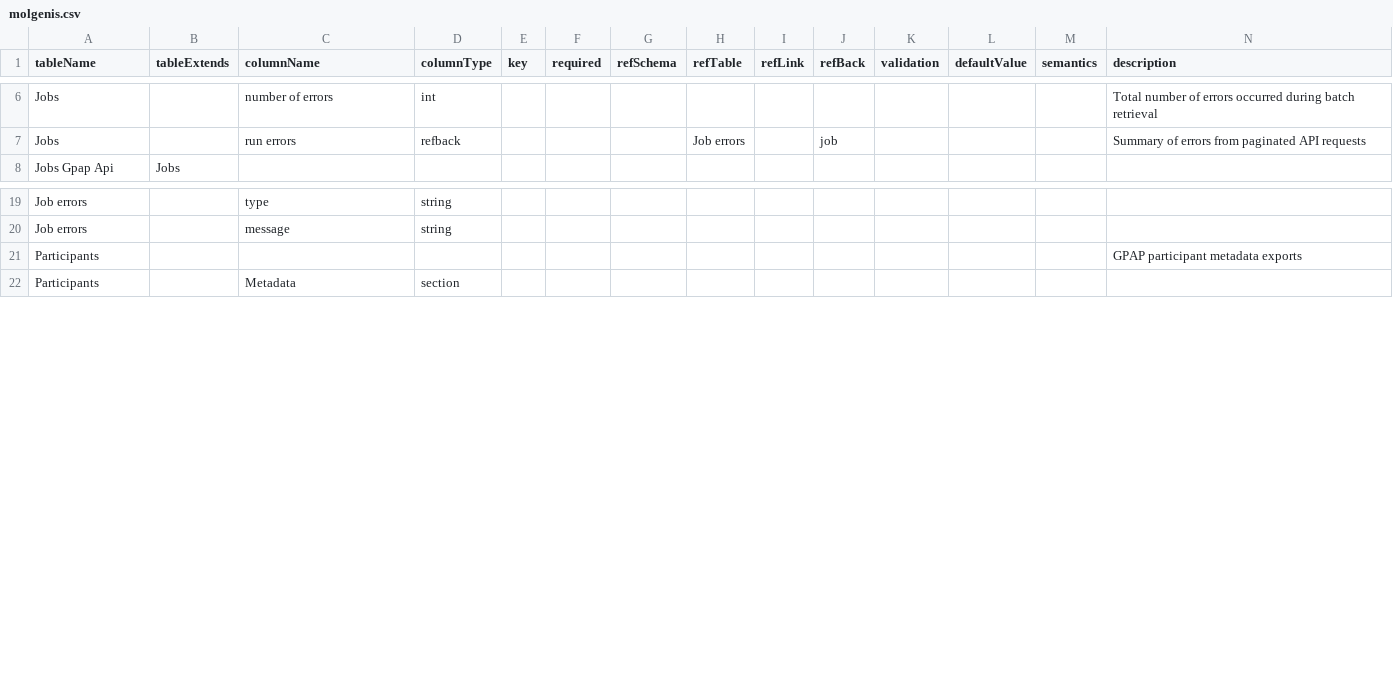
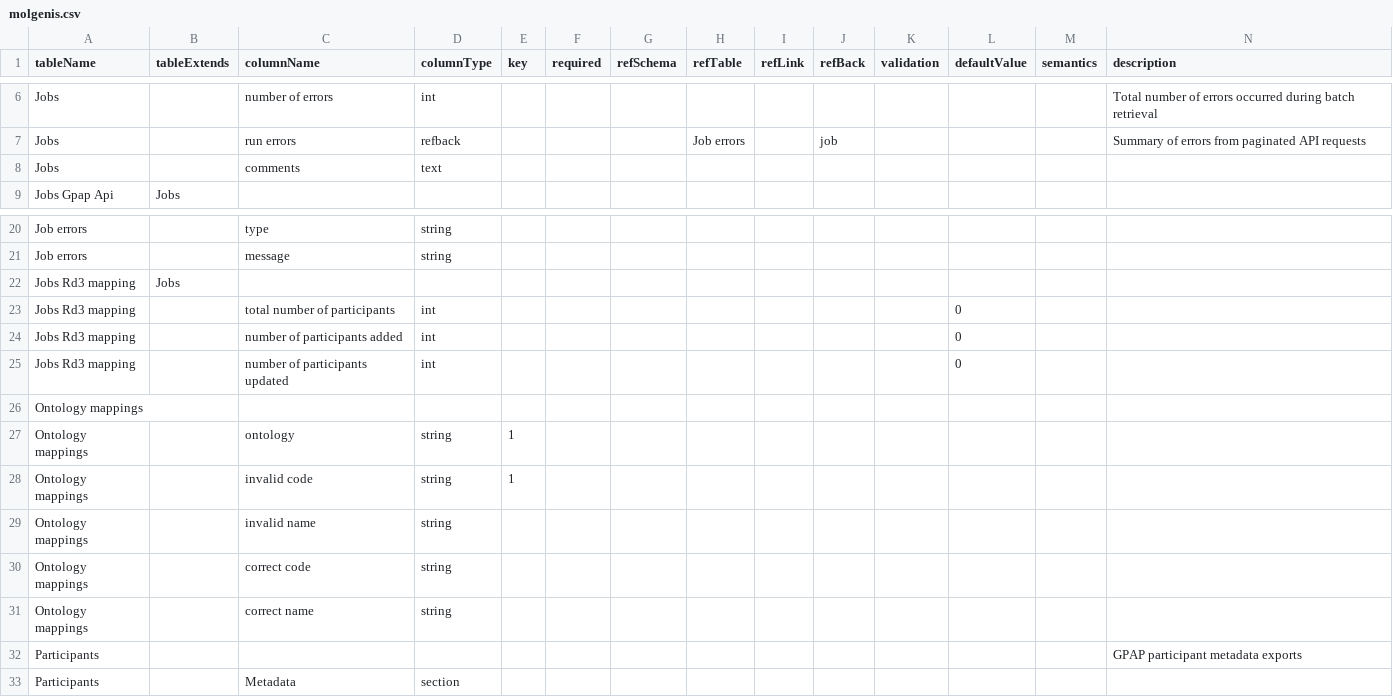
Before and after one commit to molgenis/projects-erdera, a CSV file: model/staging_area/molgenis.csv, drawn as a sheet; only a part is shown, gaps mark what is left out; rows hold the shown columns only; the diff names each change by its address in the sheet, - before the commit and + after, or states it on an @@ line.

Commit message:
data: added table for capturing RD3 mapping history; added table for ontology overrides

```diff
--- a/model/staging_area/molgenis.csv
+++ b/model/staging_area/molgenis.csv
+row 8: Jobs |  | comments | text
+row 22: Jobs Rd3 mapping | Jobs
+row 23: Jobs Rd3 mapping |  | total number of participants | int |  |  |  |  |  |  |  | 0
+row 24: Jobs Rd3 mapping |  | number of participants added | int |  |  |  |  |  |  |  | 0
+row 25: Jobs Rd3 mapping |  | number of participants updated | int |  |  |  |  |  |  |  | 0
+row 26: Ontology mappings
+row 27: Ontology mappings |  | ontology | string | 1
+row 28: Ontology mappings |  | invalid code | string | 1
+row 29: Ontology mappings |  | invalid name | string
+row 30: Ontology mappings |  | correct code | string
+row 31: Ontology mappings |  | correct name | string
```
Also changed, not shown: 1 other file.
